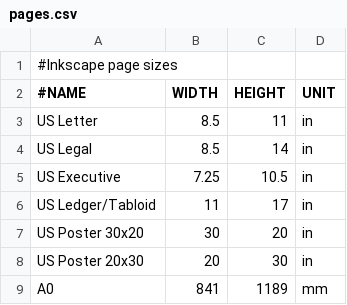
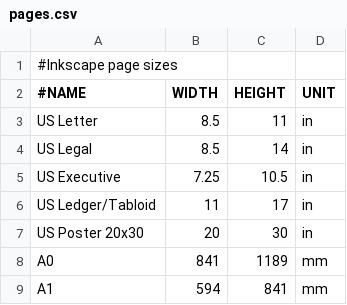
Before and after one commit to rickprice/dotfiles, a CSV file: config/inkscape/pages.csv, drawn as a sheet; only a part is shown; the shorter side is filled out with more unchanged rows; the diff names each change by its address in the sheet, - before the commit and + after, or states it on an @@ line.

Commit message:
Fix mistakes

```diff
--- a/config/inkscape/pages.csv
+++ b/config/inkscape/pages.csv
-row 7: US Poster 30x20 | 30 | 20 | in
```
